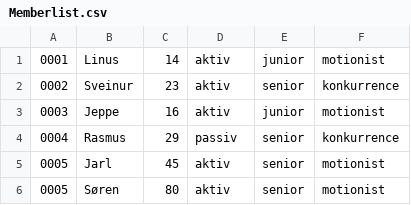
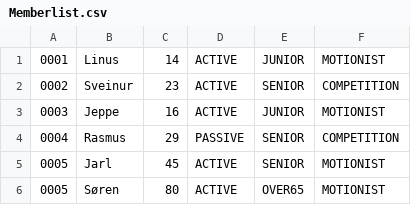
Before and after one commit to Jeppeoberg/TennisKlubbenSmash2.2, a CSV file: src/main/java/file/CSVFile/Memberlist.csv, drawn as a sheet.

Commit message:
Added MemberListFH.java

```diff
--- a/src/main/java/file/CSVFile/Memberlist.csv
+++ b/src/main/java/file/CSVFile/Memberlist.csv
@@ -1,6 +1,6 @@
-0001,Linus,14,aktiv,junior,motionist
-0002,Sveinur,23,aktiv,senior,konkurrence
-0003,Jeppe,16,aktiv,junior,motionist
-0004,Rasmus,29,passiv,senior,konkurrence
-0005,Jarl,45,aktiv,senior,motionist
-0005,Søren,80,aktiv,senior,motionist
+0001,Linus,14,ACTIVE,JUNIOR,MOTIONIST
+0002,Sveinur,23,ACTIVE,SENIOR,COMPETITION
+0003,Jeppe,16,ACTIVE,JUNIOR,MOTIONIST
+0004,Rasmus,29,PASSIVE,SENIOR,COMPETITION
+0005,Jarl,45,ACTIVE,SENIOR,MOTIONIST
+0005,Søren,80,ACTIVE,OVER65,MOTIONIST
```
Also changed, not shown: 5 other files.
